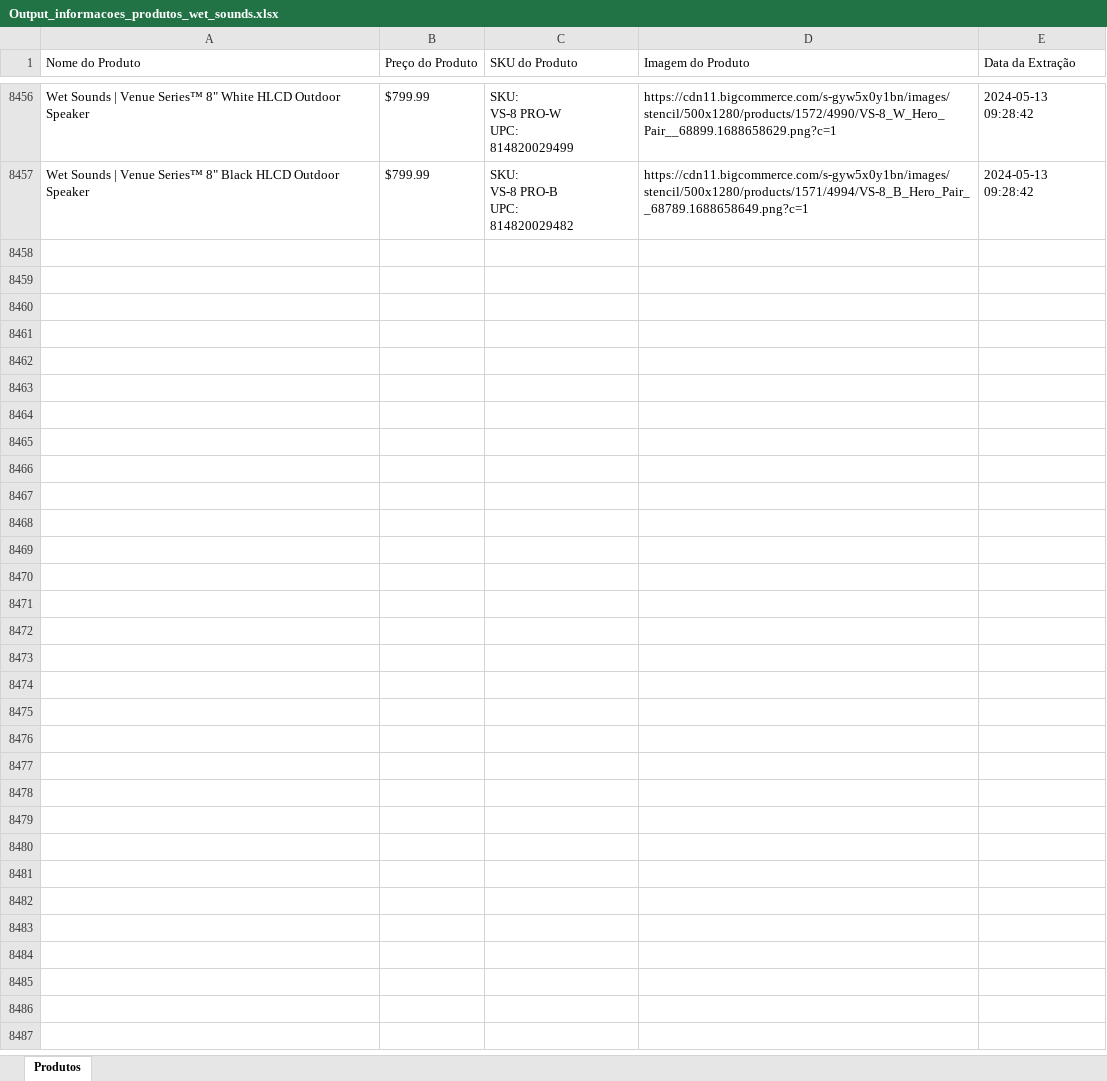
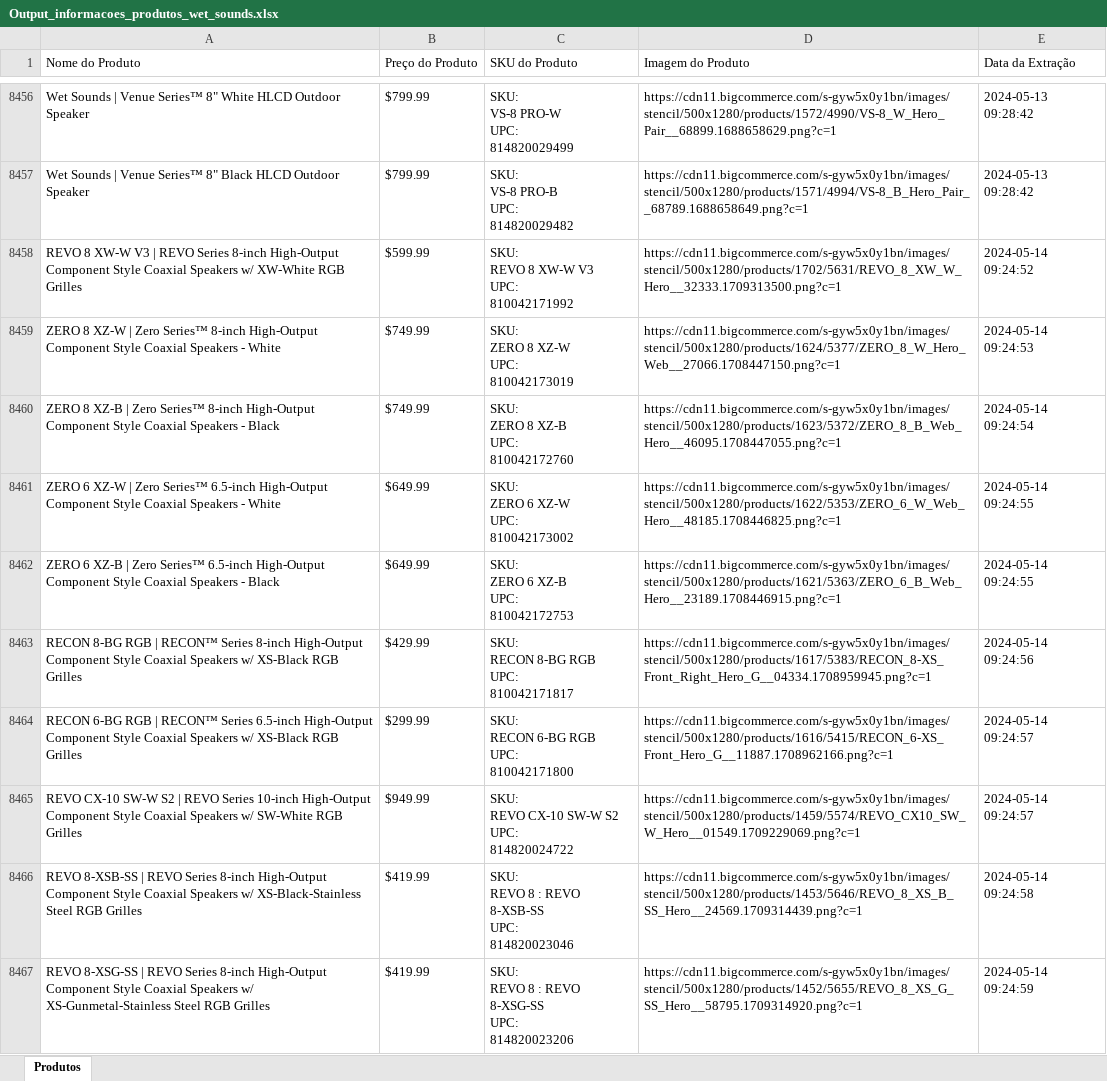
Before and after one commit to DanAugustoMelo/Tohm_Products, an Excel workbook: Output_informacoes_produtos_wet_sounds.xlsx, sheet Produtos, drawn as a sheet; only a part is shown, gaps mark what is left out; values as stored, in another font and other column widths than the file's, no borders; ↵ is a line break in a cell; the diff covers the shown part only; the diff names each change by its address in the sheet, - before the commit and + after, or states it on an @@ line.

```diff
--- a/Output_informacoes_produtos_wet_sounds.xlsx (sheet Produtos)
+++ b/Output_informacoes_produtos_wet_sounds.xlsx (sheet Produtos)
+row 8458: REVO 8 XW-W V3 | REVO Series 8-inch High-Output Component Style Coaxial Speakers w/ XW-White RGB Grilles | $599.99 | SKU: ↵ REVO 8 XW-W V3 ↵ UPC: ↵ 810042171992 | https://cdn11.bigcommerce.com/s-gyw5x0y1bn/images/stencil/500x1280/products/1702/5631/REVO_8_XW_W_Hero__32333.1709313500.png?c=1 | 2024-05-14 09:24:52
+row 8459: ZERO 8 XZ-W | Zero Series™ 8-inch High-Output Component Style Coaxial Speakers - White | $749.99 | SKU: ↵ ZERO 8 XZ-W ↵ UPC: ↵ 810042173019 | https://cdn11.bigcommerce.com/s-gyw5x0y1bn/images/stencil/500x1280/products/1624/5377/ZERO_8_W_Hero_Web__27066.1708447150.png?c=1 | 2024-05-14 09:24:53
+row 8460: ZERO 8 XZ-B | Zero Series™ 8-inch High-Output Component Style Coaxial Speakers - Black | $749.99 | SKU: ↵ ZERO 8 XZ-B ↵ UPC: ↵ 810042172760 | https://cdn11.bigcommerce.com/s-gyw5x0y1bn/images/stencil/500x1280/products/1623/5372/ZERO_8_B_Web_Hero__46095.1708447055.png?c=1 | 2024-05-14 09:24:54
+row 8461: ZERO 6 XZ-W | Zero Series™ 6.5-inch High-Output Component Style Coaxial Speakers - White | $649.99 | SKU: ↵ ZERO 6 XZ-W ↵ UPC: ↵ 810042173002 | https://cdn11.bigcommerce.com/s-gyw5x0y1bn/images/stencil/500x1280/products/1622/5353/ZERO_6_W_Web_Hero__48185.1708446825.png?c=1 | 2024-05-14 09:24:55
+row 8462: ZERO 6 XZ-B | Zero Series™ 6.5-inch High-Output Component Style Coaxial Speakers - Black | $649.99 | SKU: ↵ ZERO 6 XZ-B ↵ UPC: ↵ 810042172753 | https://cdn11.bigcommerce.com/s-gyw5x0y1bn/images/stencil/500x1280/products/1621/5363/ZERO_6_B_Web_Hero__23189.1708446915.png?c=1 | 2024-05-14 09:24:55
+row 8463: RECON 8-BG RGB | RECON™ Series 8-inch High-Output Component Style Coaxial Speakers w/ XS-Black RGB Grilles | $429.99 | SKU: ↵ RECON 8-BG RGB ↵ UPC: ↵ 810042171817 | https://cdn11.bigcommerce.com/s-gyw5x0y1bn/images/stencil/500x1280/products/1617/5383/RECON_8-XS_Front_Right_Hero_G__04334.1708959945.png?c=1 | 2024-05-14 09:24:56
+row 8464: RECON 6-BG RGB | RECON™ Series 6.5-inch High-Output Component Style Coaxial Speakers w/ XS-Black RGB Grilles | $299.99 | SKU: ↵ RECON 6-BG RGB ↵ UPC: ↵ 810042171800 | https://cdn11.bigcommerce.com/s-gyw5x0y1bn/images/stencil/500x1280/products/1616/5415/RECON_6-XS_Front_Hero_G__11887.1708962166.png?c=1 | 2024-05-14 09:24:57
+row 8465: REVO CX-10 SW-W S2 | REVO Series 10-inch High-Output Component Style Coaxial Speakers w/ SW-White RGB Grilles | $949.99 | SKU: ↵ REVO CX-10 SW-W S2 ↵ UPC: ↵ 814820024722 | https://cdn11.bigcommerce.com/s-gyw5x0y1bn/images/stencil/500x1280/products/1459/5574/REVO_CX10_SW_W_Hero__01549.1709229069.png?c=1 | 2024-05-14 09:24:57
+row 8466: REVO 8-XSB-SS | REVO Series 8-inch High-Output Component Style Coaxial Speakers w/ XS-Black-Stainless Steel RGB Grilles | $419.99 | SKU: ↵ REVO 8 : REVO 8-XSB-SS ↵ UPC: ↵ 814820023046 | https://cdn11.bigcommerce.com/s-gyw5x0y1bn/images/stencil/500x1280/products/1453/5646/REVO_8_XS_B_SS_Hero__24569.1709314439.png?c=1 | 2024-05-14 09:24:58
+row 8467: REVO 8-XSG-SS | REVO Series 8-inch High-Output Component Style Coaxial Speakers w/ XS-Gunmetal-Stainless Steel RGB Grilles | $419.99 | SKU: ↵ REVO 8 : REVO 8-XSG-SS ↵ UPC: ↵ 814820023206 | https://cdn11.bigcommerce.com/s-gyw5x0y1bn/images/stencil/500x1280/products/1452/5655/REVO_8_XS_G_SS_Hero__58795.1709314920.png?c=1 | 2024-05-14 09:24:59
```
Also changed, not shown: 292 added rows elsewhere in this sheet, 1 other file.
